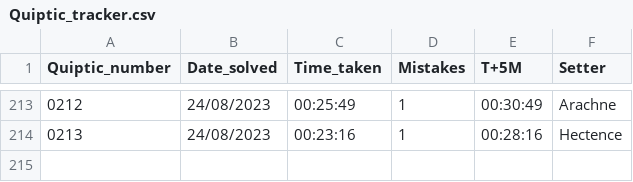
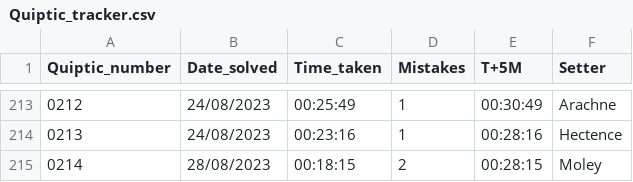
Before and after one commit to AngusRobinson/Crosswords, a CSV file: Quiptic_tracker.csv, drawn as a sheet; only a part is shown, gaps mark what is left out.

Commit message:
Q214

```diff
--- a/Quiptic_tracker.csv
+++ b/Quiptic_tracker.csv
@@ -214 +214,2 @@
 0213,24/08/2023,00:23:16,1,00:28:16,Hectence
+0214,28/08/2023,00:18:15,2,00:28:15,Moley
```
